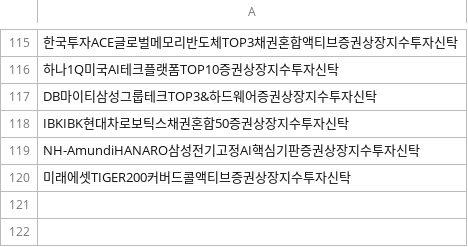
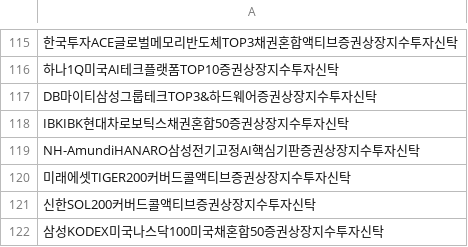
Before and after one commit to sungin-etf/NewETFKR, a CSV file: DB_DART.csv, drawn as a sheet; only a part is shown, gaps mark what is left out; the diff names each change by its address in the sheet, - before the commit and + after, or states it on an @@ line.

```diff
--- a/DB_DART.csv
+++ b/DB_DART.csv
+row 121: 신한SOL200커버드콜액티브증권상장지수투자신탁
+row 122: 삼성KODEX미국나스닥100미국채혼합50증권상장지수투자신탁
```
